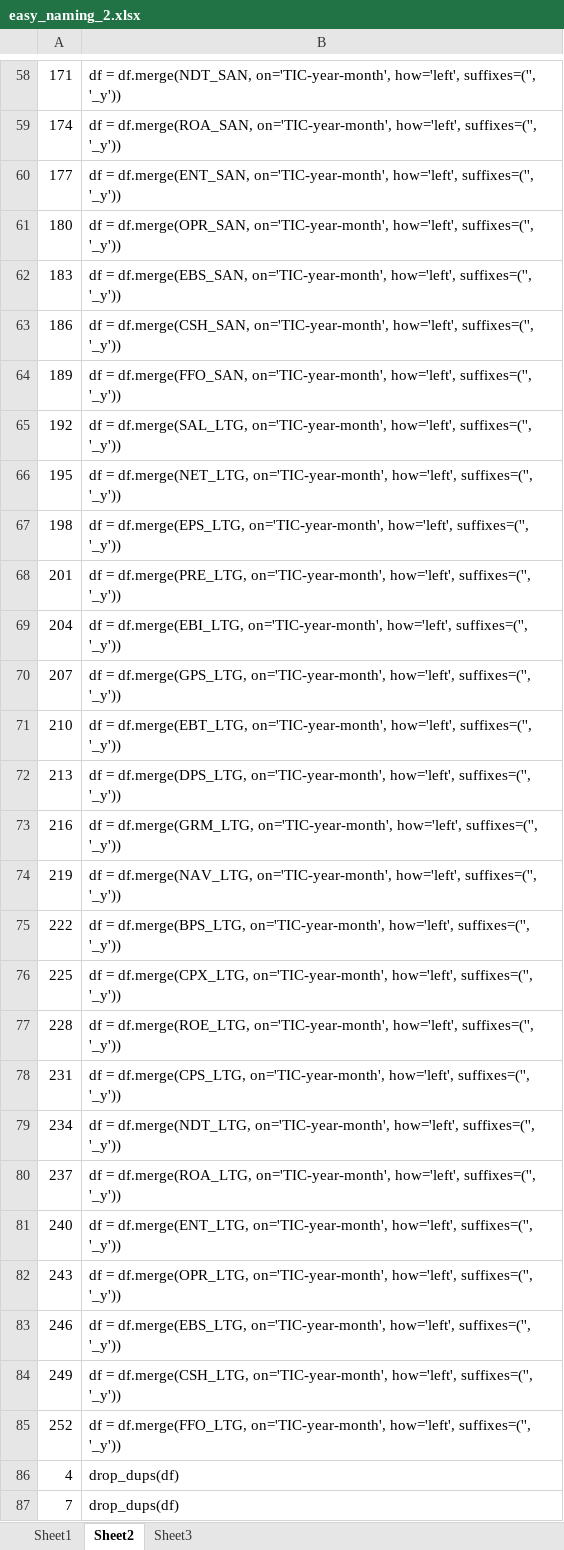
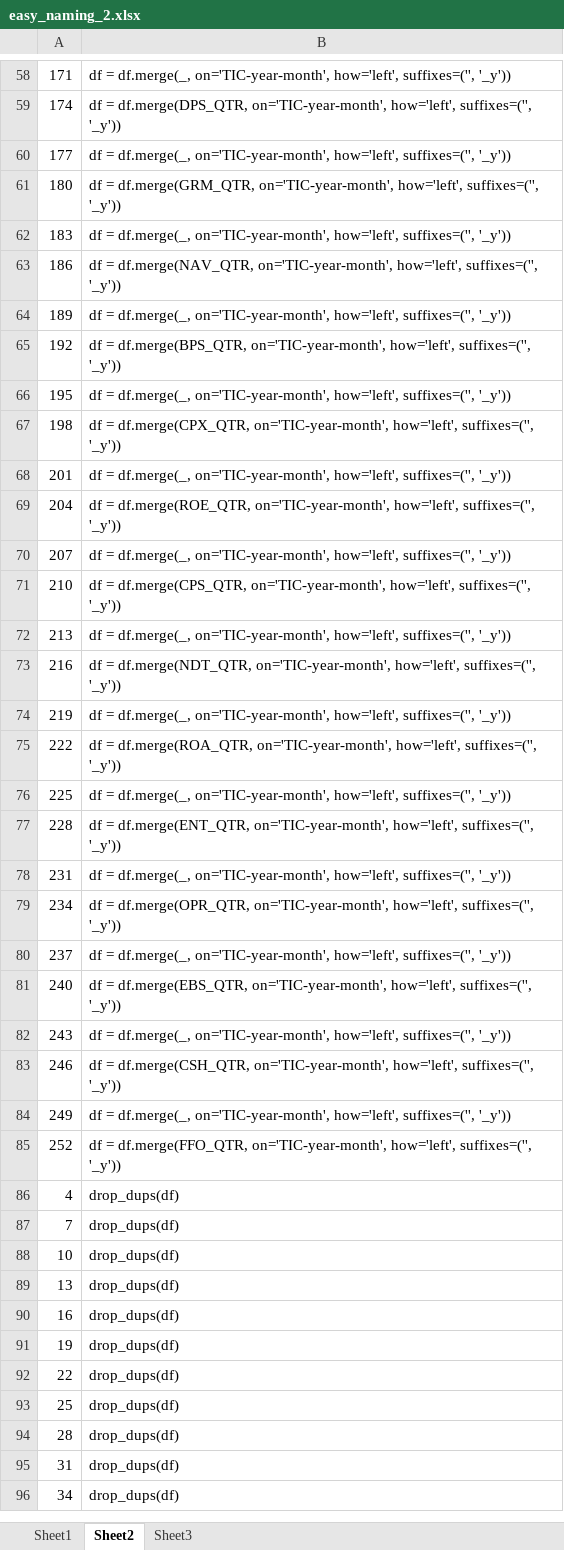
Before and after one commit to jeffrey-hsu/W205_Project, an Excel workbook: eda/easy_naming_2.xlsx, sheet Sheet2, drawn as a sheet; only a part is shown, gaps mark what is left out; the shorter side is filled out with more unchanged rows; values as stored, in another font and other column widths than the file's, no borders; the diff covers the shown part only; the diff names each change by its address in the sheet, - before the commit and + after, or states it on an @@ line.

```diff
--- a/eda/easy_naming_2.xlsx (sheet Sheet2)
+++ b/eda/easy_naming_2.xlsx (sheet Sheet2)
-B58: df = df.merge(NDT_SAN, on='TIC-year-month', how='left',…
+B58: df = df.merge(_, on='TIC-year-month', how='left',…
-B59: df = df.merge(ROA_SAN, on='TIC-year-month', how='left',…
+B59: df = df.merge(DPS_QTR, on='TIC-year-month', how='left',…
-B60: df = df.merge(ENT_SAN, on='TIC-year-month', how='left',…
+B60: df = df.merge(_, on='TIC-year-month', how='left',…
-B61: df = df.merge(OPR_SAN, on='TIC-year-month', how='left',…
+B61: df = df.merge(GRM_QTR, on='TIC-year-month', how='left',…
-B62: df = df.merge(EBS_SAN, on='TIC-year-month', how='left',…
+B62: df = df.merge(_, on='TIC-year-month', how='left',…
-B63: df = df.merge(CSH_SAN, on='TIC-year-month', how='left',…
+B63: df = df.merge(NAV_QTR, on='TIC-year-month', how='left',…
-B64: df = df.merge(FFO_SAN, on='TIC-year-month', how='left',…
+B64: df = df.merge(_, on='TIC-year-month', how='left',…
-B65: df = df.merge(SAL_LTG, on='TIC-year-month', how='left',…
+B65: df = df.merge(BPS_QTR, on='TIC-year-month', how='left',…
-B66: df = df.merge(NET_LTG, on='TIC-year-month', how='left',…
+B66: df = df.merge(_, on='TIC-year-month', how='left',…
-B67: df = df.merge(EPS_LTG, on='TIC-year-month', how='left',…
+B67: df = df.merge(CPX_QTR, on='TIC-year-month', how='left',…
-B68: df = df.merge(PRE_LTG, on='TIC-year-month', how='left',…
+B68: df = df.merge(_, on='TIC-year-month', how='left',…
-B69: df = df.merge(EBI_LTG, on='TIC-year-month', how='left',…
+B69: df = df.merge(ROE_QTR, on='TIC-year-month', how='left',…
-B70: df = df.merge(GPS_LTG, on='TIC-year-month', how='left',…
+B70: df = df.merge(_, on='TIC-year-month', how='left',…
-B71: df = df.merge(EBT_LTG, on='TIC-year-month', how='left',…
+B71: df = df.merge(CPS_QTR, on='TIC-year-month', how='left',…
-B72: df = df.merge(DPS_LTG, on='TIC-year-month', how='left',…
+B72: df = df.merge(_, on='TIC-year-month', how='left',…
-B73: df = df.merge(GRM_LTG, on='TIC-year-month', how='left',…
+B73: df = df.merge(NDT_QTR, on='TIC-year-month', how='left',…
-B74: df = df.merge(NAV_LTG, on='TIC-year-month', how='left',…
+B74: df = df.merge(_, on='TIC-year-month', how='left',…
-B75: df = df.merge(BPS_LTG, on='TIC-year-month', how='left',…
+B75: df = df.merge(ROA_QTR, on='TIC-year-month', how='left',…
-B76: df = df.merge(CPX_LTG, on='TIC-year-month', how='left',…
+B76: df = df.merge(_, on='TIC-year-month', how='left',…
-B77: df = df.merge(ROE_LTG, on='TIC-year-month', how='left',…
+B77: df = df.merge(ENT_QTR, on='TIC-year-month', how='left',…
-B78: df = df.merge(CPS_LTG, on='TIC-year-month', how='left',…
+B78: df = df.merge(_, on='TIC-year-month', how='left',…
-B79: df = df.merge(NDT_LTG, on='TIC-year-month', how='left',…
+B79: df = df.merge(OPR_QTR, on='TIC-year-month', how='left',…
-B80: df = df.merge(ROA_LTG, on='TIC-year-month', how='left',…
+B80: df = df.merge(_, on='TIC-year-month', how='left',…
-B81: df = df.merge(ENT_LTG, on='TIC-year-month', how='left',…
+B81: df = df.merge(EBS_QTR, on='TIC-year-month', how='left',…
-B82: df = df.merge(OPR_LTG, on='TIC-year-month', how='left',…
+B82: df = df.merge(_, on='TIC-year-month', how='left',…
-B83: df = df.merge(EBS_LTG, on='TIC-year-month', how='left',…
+B83: df = df.merge(CSH_QTR, on='TIC-year-month', how='left',…
-B84: df = df.merge(CSH_LTG, on='TIC-year-month', how='left',…
+B84: df = df.merge(_, on='TIC-year-month', how='left',…
-B85: df = df.merge(FFO_LTG, on='TIC-year-month', how='left',…
+B85: df = df.merge(FFO_QTR, on='TIC-year-month', how='left',…
```
Also changed, not shown: 56 edited cells elsewhere in this sheet, sheet Sheet1, sheet Sheet3, formulas that keep their value, 1 other file.
